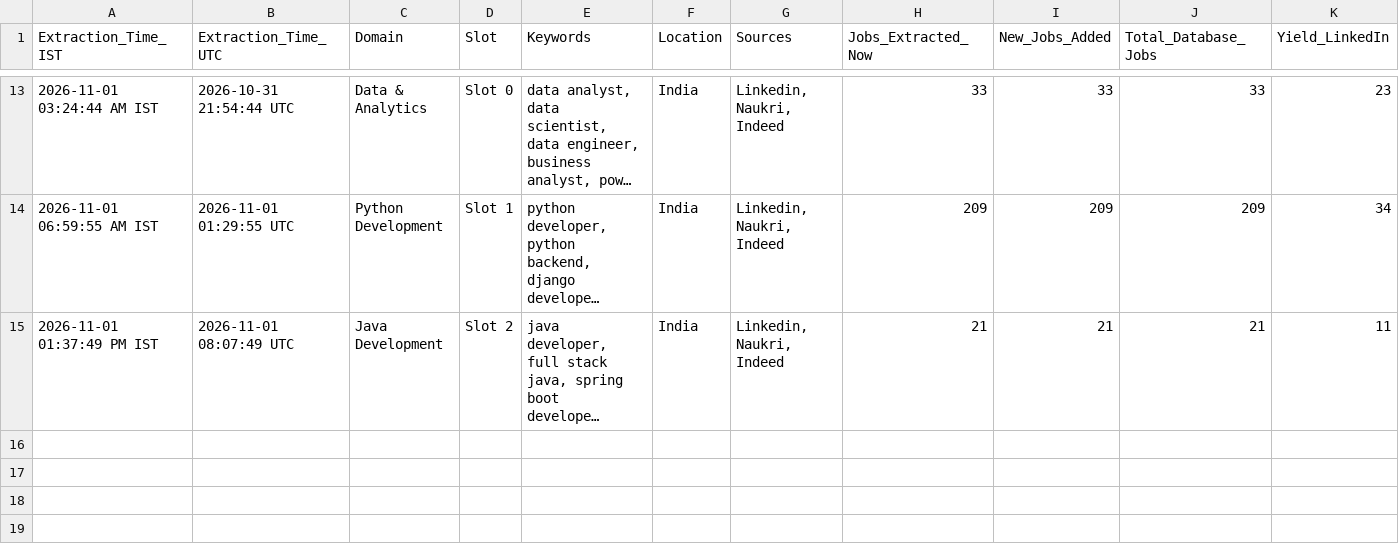
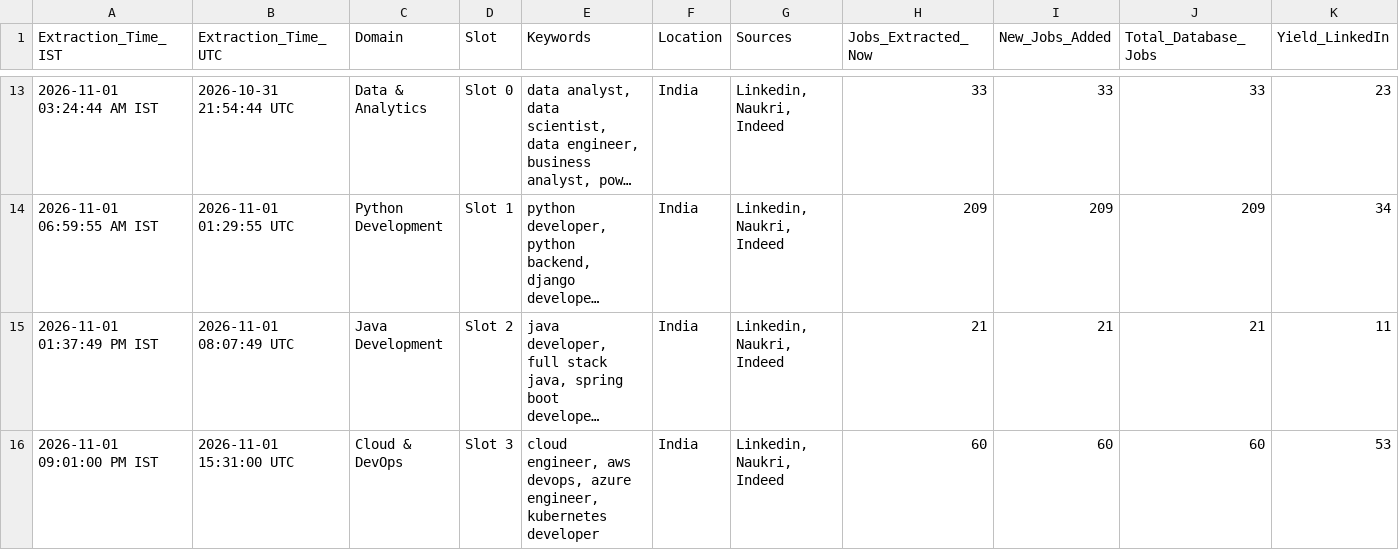
Before and after one commit to Kokss28/Job_Scraper, a CSV file: Data/extraction_history.csv, drawn as a sheet; only a part is shown, gaps mark what is left out; long unchanged cells end in …; rows hold the shown columns only; the diff names each change by its address in the sheet, - before the commit and + after, or states it on an @@ line.

```diff
--- a/Data/extraction_history.csv
+++ b/Data/extraction_history.csv
+row 16: 2026-11-01 09:01:00 PM IST | 2026-11-01 15:31:00 UTC | Cloud & DevOps | Slot 3 | cloud engineer, aws devops, azure engineer, kubernetes developer | India | Linkedin, Naukri, Indeed | 60 | 60 | 60 | 53
```
Also changed, not shown: 2 other files.
